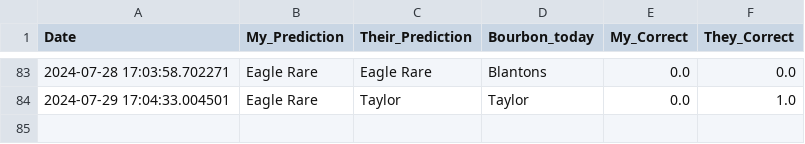
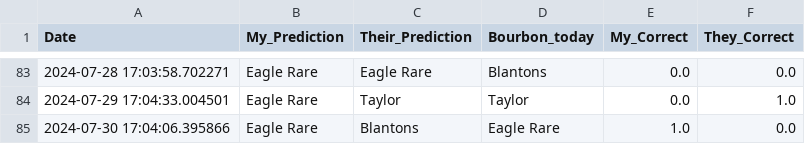
Before and after one commit to treywood10/BTB_Project, a CSV file: historical_model_comparisons.csv, drawn as a sheet; only a part is shown, gaps mark what is left out; the diff names each change by its address in the sheet, - before the commit and + after, or states it on an @@ line.

```diff
--- a/historical_model_comparisons.csv
+++ b/historical_model_comparisons.csv
+row 85: 2024-07-30 17:04:06.395866 | Eagle Rare | Blantons | Eagle Rare | 1.0 | 0.0
```
Also changed, not shown: bourbon_data.csv, 3 other files.
